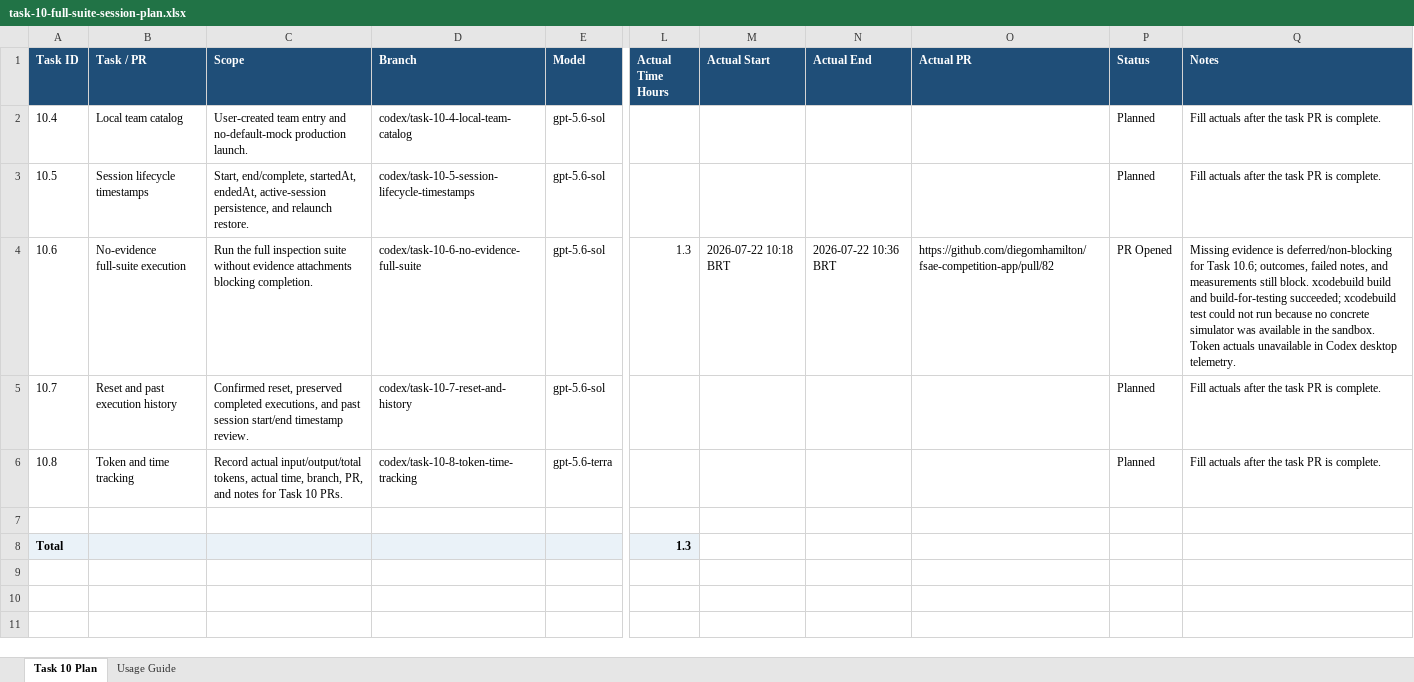
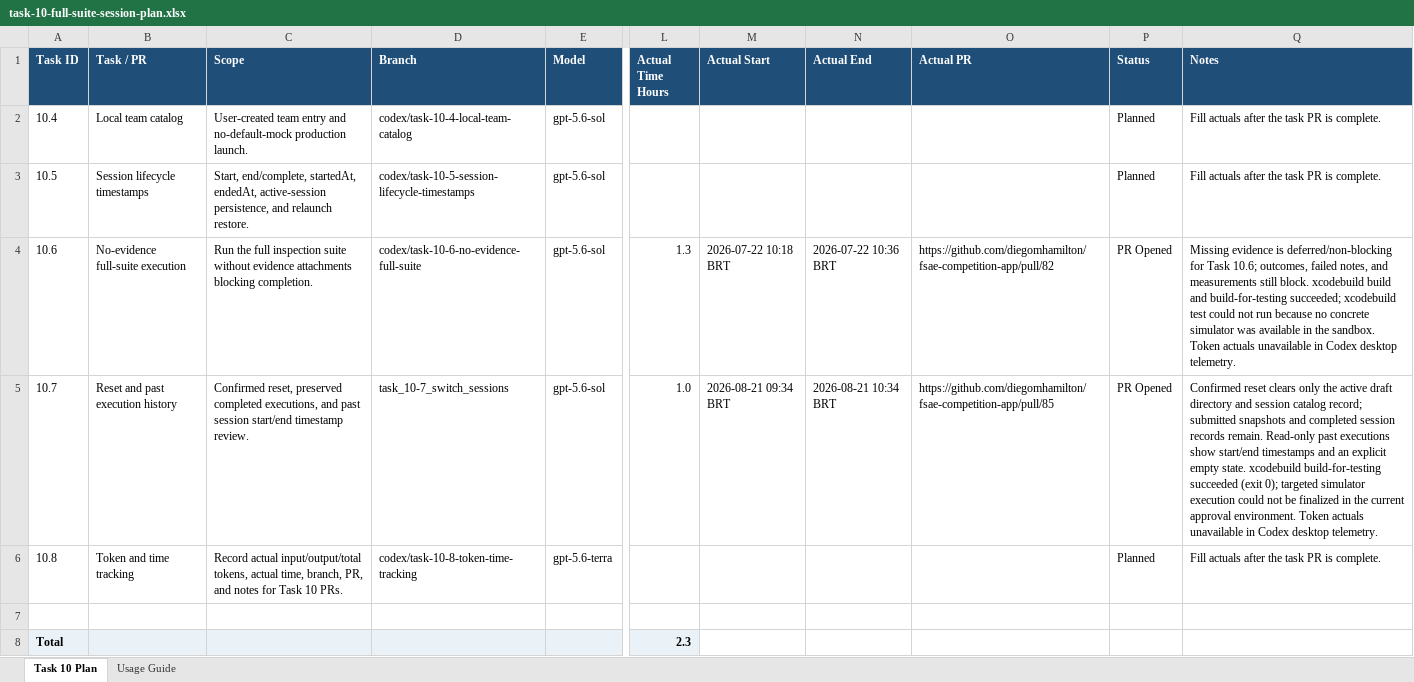
Before and after one commit to diegomhamilton/fsae-competition-app, an Excel workbook: docs/prompts/tasks/TASK-10-local-stored-judge-experience-ux-follow-up/task-10-full-suite-session-plan.xlsx, sheet Task 10 Plan, drawn as a sheet; only a part is shown, gaps mark what is left out; values as stored, in another font and other column widths than the file's, no borders; the diff names each change by its address in the sheet, - before the commit and + after, or states it on an @@ line.

Commit message:
TASK#10.7: Update tracking workbook

```diff
--- a/docs/prompts/tasks/TASK-10-local-stored-judge-experience-ux-follow-up/task-10-full-suite-session-plan.xlsx (sheet Task 10 Plan)
+++ b/docs/prompts/tasks/TASK-10-local-stored-judge-experience-ux-follow-up/task-10-full-suite-session-plan.xlsx (sheet Task 10 Plan)
-D5 (Branch): codex/task-10-7-reset-and-history
+D5 (Branch): task_10-7_switch_sessions
-L5 (Actual Time Hours): (empty)
+L5 (Actual Time Hours): 1.0
-M5 (Actual Start): (empty)
+M5 (Actual Start): 2026-08-21 09:34 BRT
-N5 (Actual End): (empty)
+N5 (Actual End): 2026-08-21 10:34 BRT
-O5 (Actual PR): (empty)
+O5 (Actual PR): https://github.com/diegomhamilton/fsae-competition-app/pull/85
-P5 (Status): Planned
+P5 (Status): PR Opened
-Q5 (Notes): Fill actuals after the task PR is complete.
+Q5 (Notes): Confirmed reset clears only the active draft directory and session catalog record; submitted snapshots and completed session records remain. Read-only past executions show start/end timestamps and an explicit empty state. xcodebuild build-for-testing succeeded (exit 0); targeted simulator execution could not be finalized in the current approval environment. Token actuals unavailable in Codex desktop telemetry.
-L8 (Actual Time Hours): 1.3
+L8 (Actual Time Hours): 2.3
```
